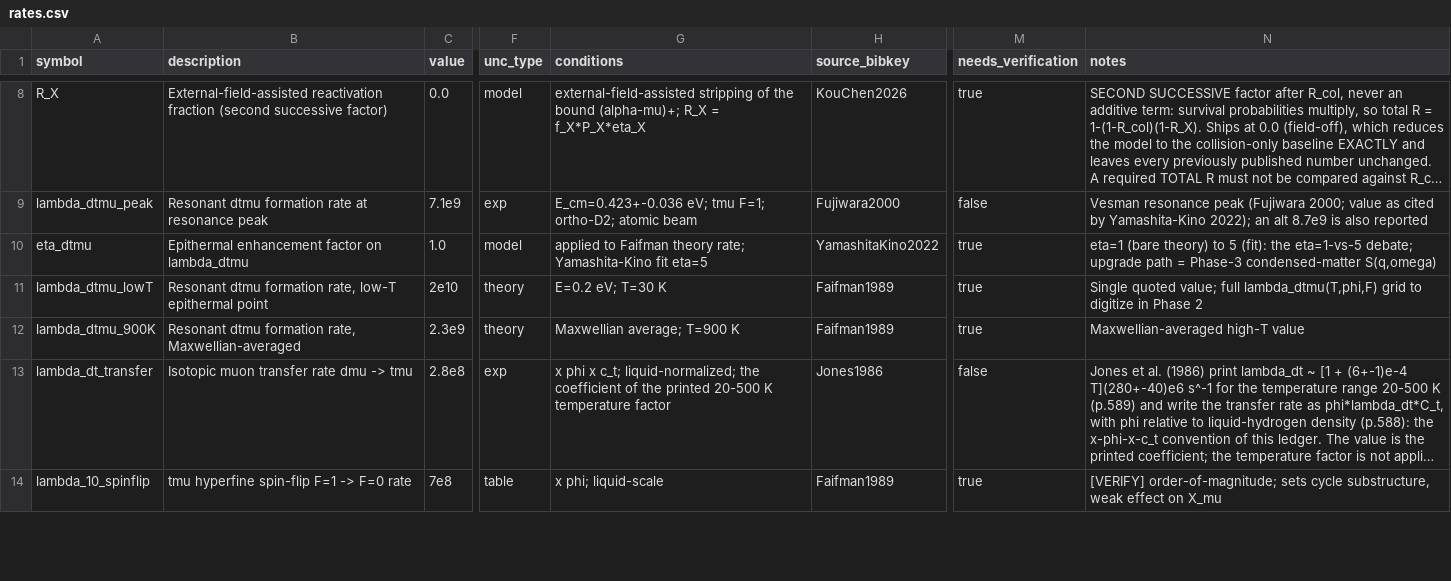
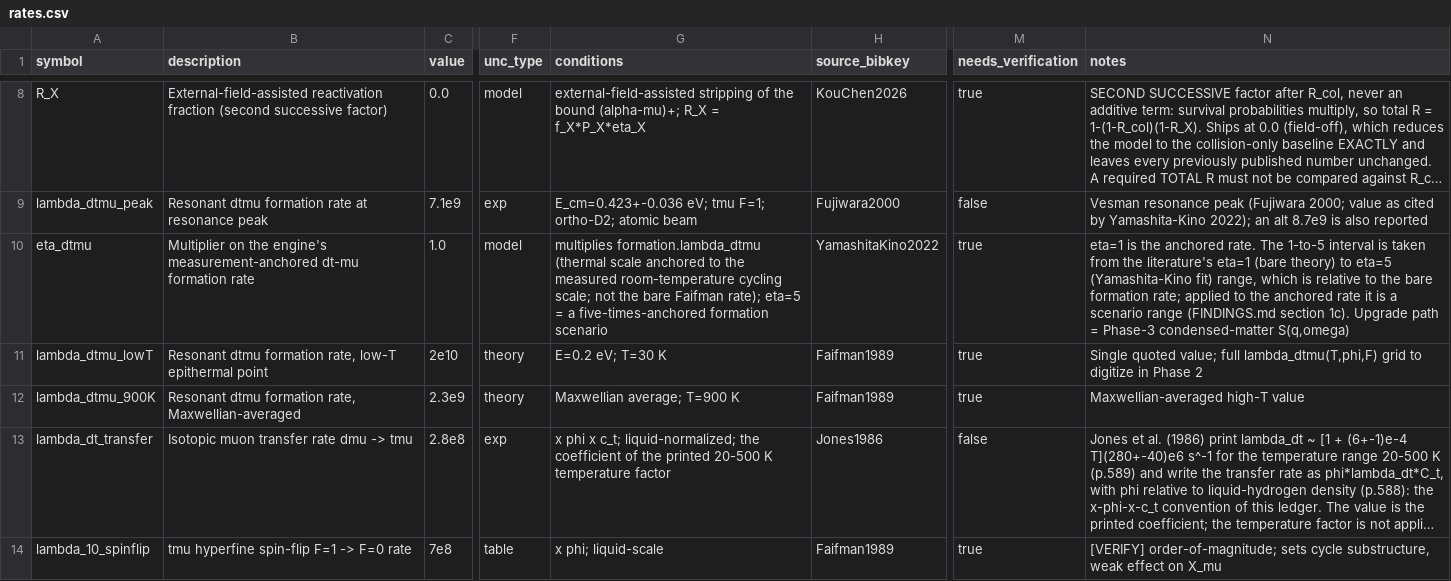
Before and after one commit to bryannasr4-gif/openmucf, a CSV file: openmucf/data/rates.csv, drawn as a sheet; only a part is shown, gaps mark what is left out; long unchanged cells end in …; the diff covers the shown part only; the diff names each change by its address in the sheet, - before the commit and + after, or states it on an @@ line.

Commit message:
Describe eta_dtmu as a multiplier on the already-anchored formation rate, in section 1c of FINDINGS.md, the rate ledger, docs/accounting.md, CONTRIBUTING.md and the docstrings; name the 300 K validation point by its liquid density and state, in the validation gate rule and the formation calibration comment, that its cycling-rate scale is a low-temperature liquid value; state in the rate ledger's cycling-rate band which temperatures its edges come from, with the lower edge cited to the corrected Yamashita-Kino digitization; name in DESIGN.md the pre-widening prior boxes the design base chain is pinned to; regenerate the documents and manifests these change and register the claim lines they re-key

```diff
--- a/openmucf/data/rates.csv
+++ b/openmucf/data/rates.csv
-B10 (description): Epithermal enhancement factor on lambda_dtmu
+B10 (description): Multiplier on the engine's measurement-anchored dt-mu formation rate
-G10 (conditions): applied to Faifman theory rate; Yamashita-Kino fit eta=5
+G10 (conditions): multiplies formation.lambda_dtmu (thermal scale anchored to the measured room-temperature cycling scale; not the bare Faifman rate); eta=5 = a five-times-anchored formation scenario
-N10 (notes): eta=1 (bare theory) to 5 (fit): the eta=1-vs-5 debate; upgrade path =…
+N10 (notes): eta=1 is the anchored rate. The 1-to-5 interval is taken from the literature's eta=1 (bare theory) to eta=5 (Yamashita-Kino fit) range, which is relative to the bare formation rate; applied to the anchored rate it is a scenario range (FINDINGS.md section 1c). Upgrade path =…
```
Also changed, not shown: 1 edited cell elsewhere in this file, 26 other files.
